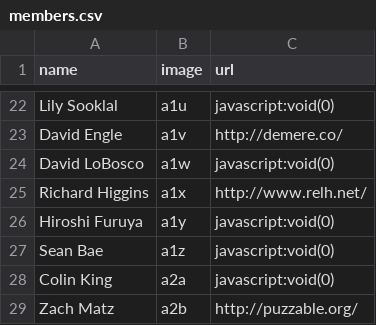
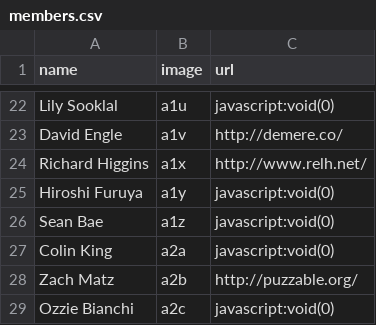
Before and after one commit to StartupShell/web-2015, a CSV file: _data/members.csv, drawn as a sheet; only a part is shown, gaps mark what is left out; the shorter side is filled out with more unchanged rows; the diff names each change by its address in the sheet, - before the commit and + after, or states it on an @@ line.

Commit message:
rm lobosco

```diff
--- a/_data/members.csv
+++ b/_data/members.csv
-row 24: David LoBosco | a1w | javascript:void(0)
```
